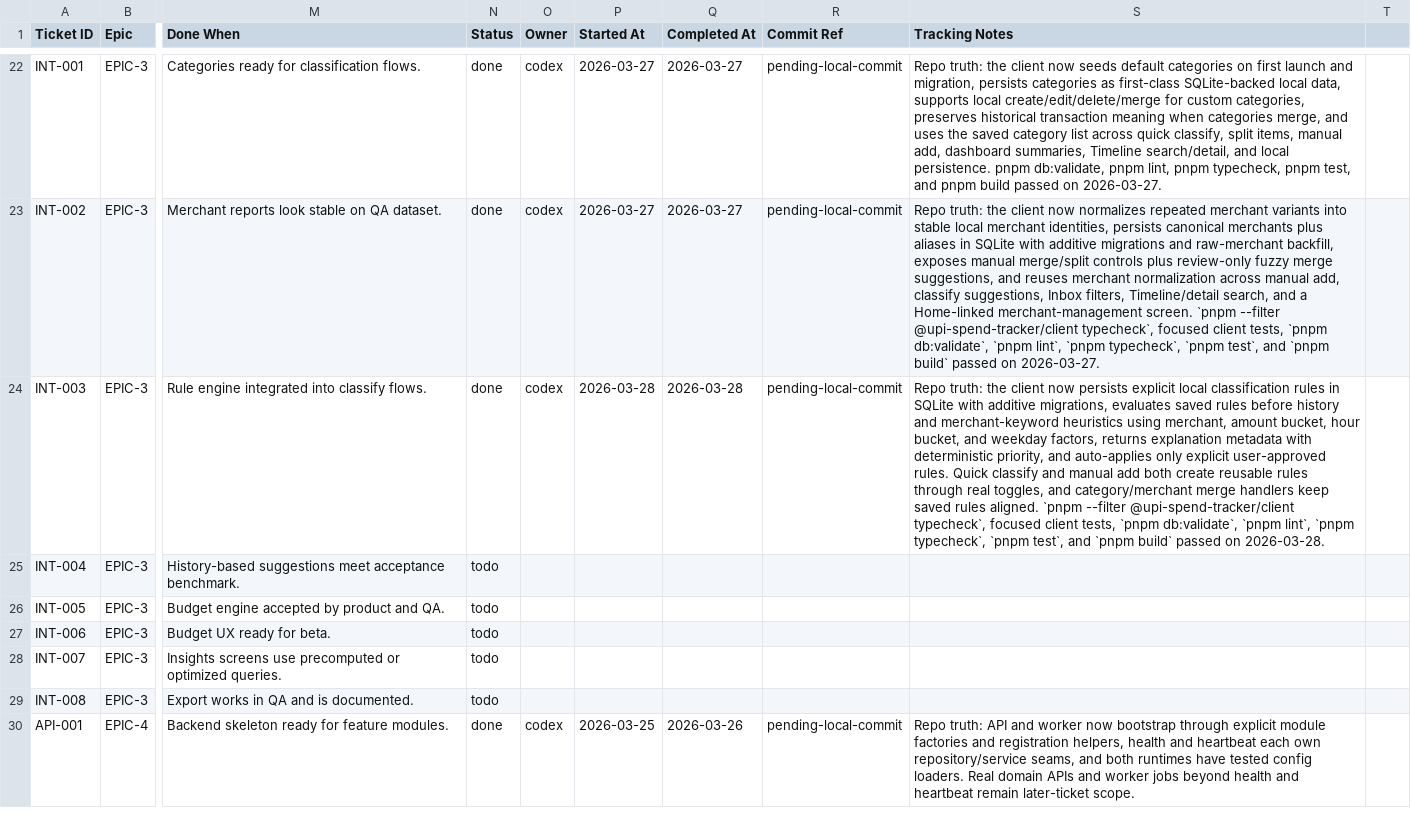
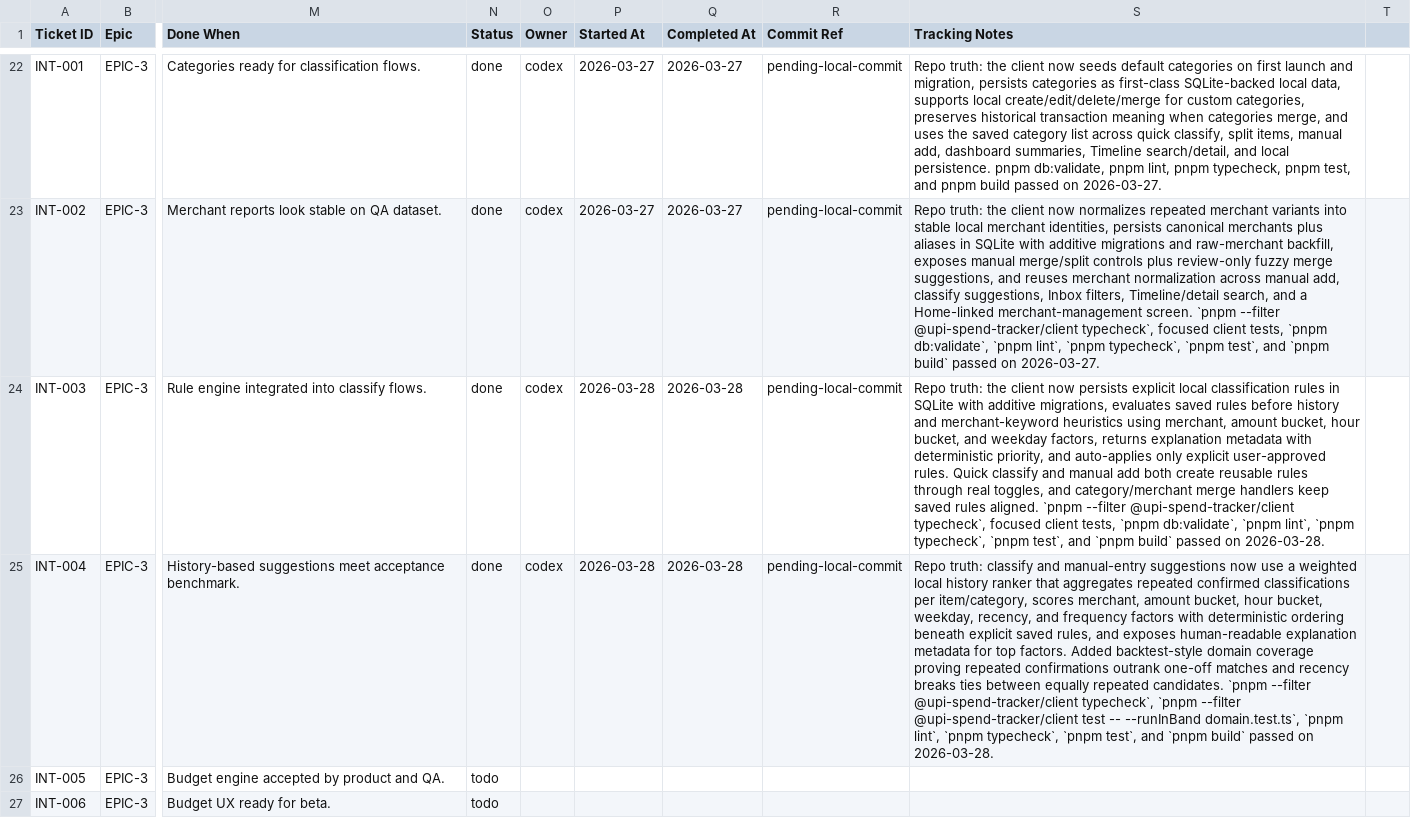
Before and after one commit to anuragkmr45/RupeeLens, a CSV file: docs/05_Backlog.csv, drawn as a sheet; only a part is shown, gaps mark what is left out; the shorter side is filled out with more unchanged rows; the diff names each change by its address in the sheet, - before the commit and + after, or states it on an @@ line.

Commit message:
INT-004 — Implement history-based suggestion ranker

```diff
--- a/docs/05_Backlog.csv
+++ b/docs/05_Backlog.csv
-N25 (Status): todo
+N25 (Status): done
-O25 (Owner): (empty)
+O25 (Owner): codex
-P25 (Started At): (empty)
+P25 (Started At): 2026-03-28
-Q25 (Completed At): (empty)
+Q25 (Completed At): 2026-03-28
-R25 (Commit Ref): (empty)
+R25 (Commit Ref): pending-local-commit
-S25 (Tracking Notes): (empty)
+S25 (Tracking Notes): Repo truth: classify and manual-entry suggestions now use a weighted local history ranker that aggregates repeated confirmed classifications per item/category, scores merchant, amount bucket, hour bucket, weekday, recency, and frequency factors with deterministic ordering beneath explicit saved rules, and exposes human-readable explanation metadata for top factors. Added backtest-style domain coverage proving repeated confirmations outrank one-off matches and recency breaks ties between equally repeated candidates. `pnpm --filter @upi-spend-tracker/client typecheck`, `pnpm --filter @upi-spend-tracker/client test -- --runInBand domain.test.ts`, `pnpm lint`, `pnpm typecheck`, `pnpm test`, and `pnpm build` passed on 2026-03-28.
```
Also changed, not shown: 9 other files.
